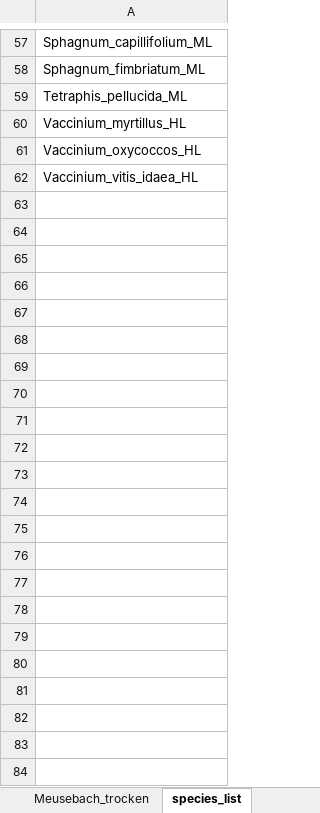
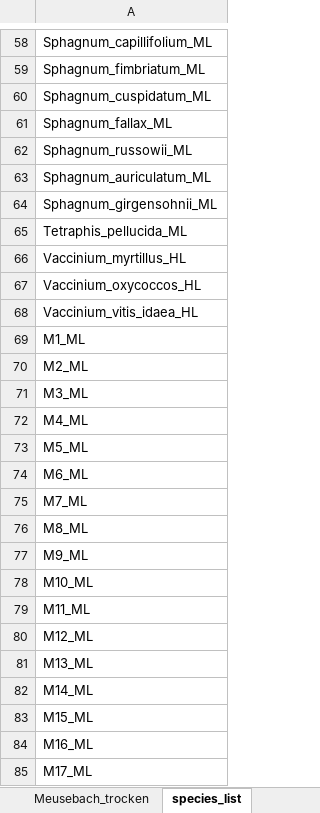
Before and after one commit to nellyvant/Moore-Lichtenau-Meusebach, an Excel workbook: Vegetation/Vegetationsaufnahmen.xlsx, sheet species_list, drawn as a sheet; only a part is shown, gaps mark what is left out; values as stored, in another font and other column widths than the file's, no borders; the diff covers the shown part only; the diff names each change by its address in the sheet, - before the commit and + after, or states it on an @@ line.

Commit message:
14.1.26

```diff
--- a/Vegetation/Vegetationsaufnahmen.xlsx (sheet species_list)
+++ b/Vegetation/Vegetationsaufnahmen.xlsx (sheet species_list)
+row 60: Sphagnum_cuspidatum_ML
+row 61: Sphagnum_fallax_ML
+row 62: Sphagnum_russowii_ML
+row 63: Sphagnum_auriculatum_ML
+row 64: Sphagnum_girgensohnii_ML
+row 69: M1_ML
+row 70: M2_ML
+row 71: M3_ML
+row 72: M4_ML
+row 73: M5_ML
+row 74: M6_ML
+row 75: M7_ML
+row 76: M8_ML
+row 77: M9_ML
+row 78: M10_ML
+row 79: M11_ML
+row 80: M12_ML
+row 81: M13_ML
+row 82: M14_ML
+row 83: M15_ML
+row 84: M16_ML
+row 85: M17_ML
```
Also changed, not shown: 1 added row, 1 edited cell and cell formats elsewhere in this sheet, sheet README.
